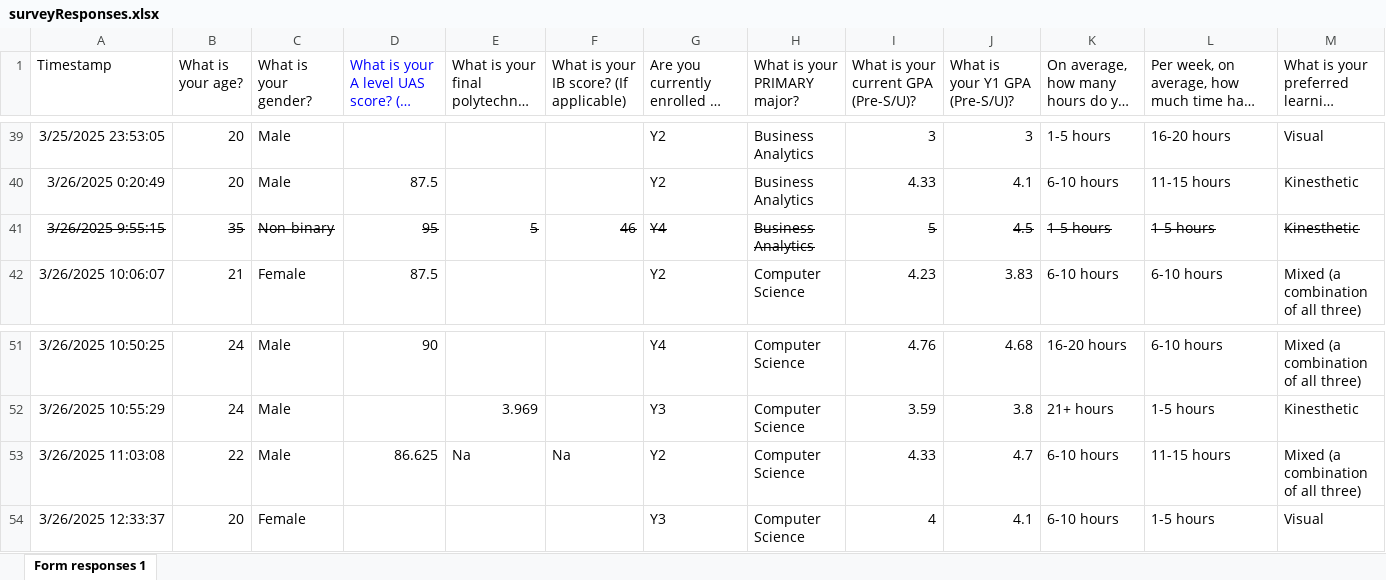
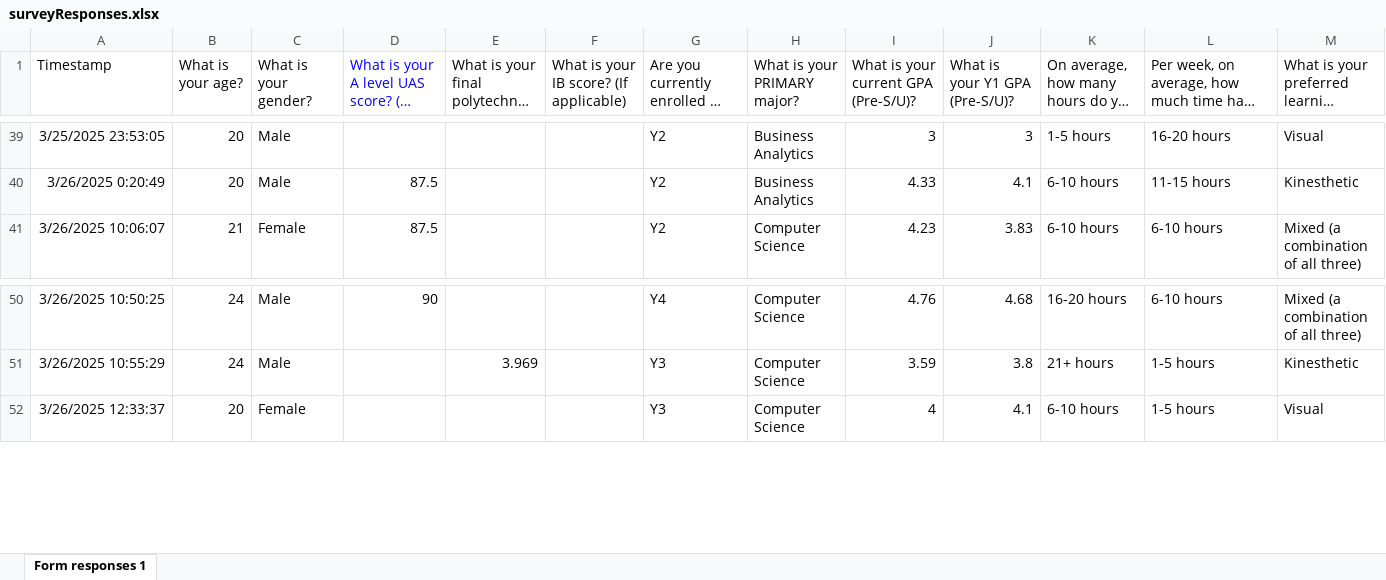
Before and after one commit to ZHD1987E/BT2101G2AY2425S2, an Excel workbook: surveyResponses.xlsx, sheet Form responses 1, drawn as a sheet; only a part is shown, gaps mark what is left out; long unchanged cells end in …; values as stored, in another font and other column widths than the file's, no borders; charts and pictures and table styles not drawn; rows hold the shown columns only; the diff names each change by its address in the sheet, - before the commit and + after, or states it on an @@ line.

```diff
--- a/surveyResponses.xlsx (sheet Form responses 1)
+++ b/surveyResponses.xlsx (sheet Form responses 1)
-row 41: 3/26/2025 9:55:15 | 35 | Non-binary | 95 | 5 | 46 | Y4 | Business Analytics | 5 | 4.5 | 1-5 hours | 1-5 hours | Kinesthetic
-row 53: 3/26/2025 11:03:08 | 22 | Male | 86.625 | Na | Na | Y2 | Computer Science | 4.33 | 4.7 | 6-10 hours | 11-15 hours | Mixed (a combination of all three)
```
Also changed, not shown: charts or pictures, 1 other file.
